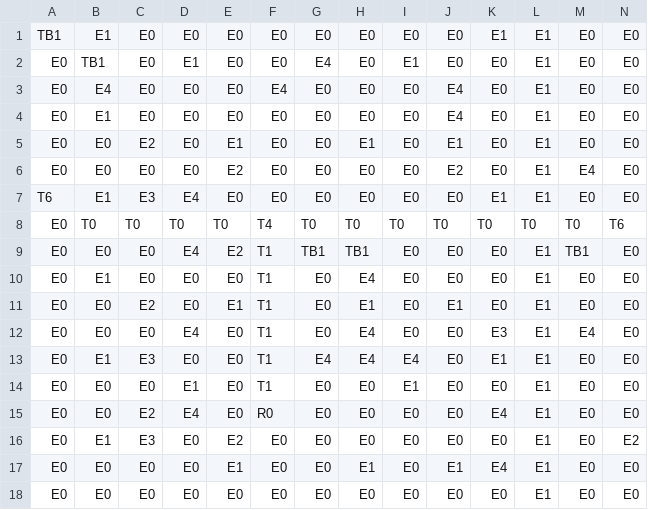
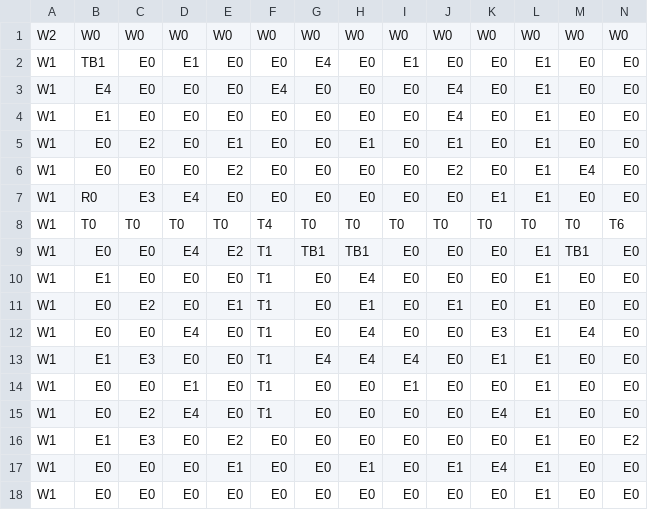
Before and after one commit to NeoG3M/GridForge, a CSV file: level/level_0/map.csv, drawn as a sheet; only a part is shown; removed rows and columns are numbered as before the commit, all else as after; rows hold the shown columns only; the diff names each change by its address in the sheet, - before the commit and + after, or states it on an @@ line.

```diff
--- a/level/level_0/map.csv
+++ b/level/level_0/map.csv
-row 1: TB1 | E1 | E0 | E0 | E0 | E0 | E0 | E0 | E0 | E0 | E1 | E1 | E0 | E0
+row 1: W2 | W0 | W0 | W0 | W0 | W0 | W0 | W0 | W0 | W0 | W0 | W0 | W0 | W0
-A2:A6: E0
+A2:A6: W1
-A7: T6
+A7: W1
-B7: E1
+B7: R0
-A8:A18: E0
+A8:A18: W1
-F15: R0
+F15: T1
```
Also changed, not shown: 35 other files.
